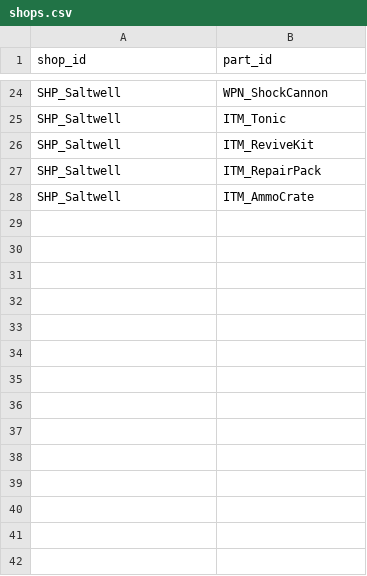
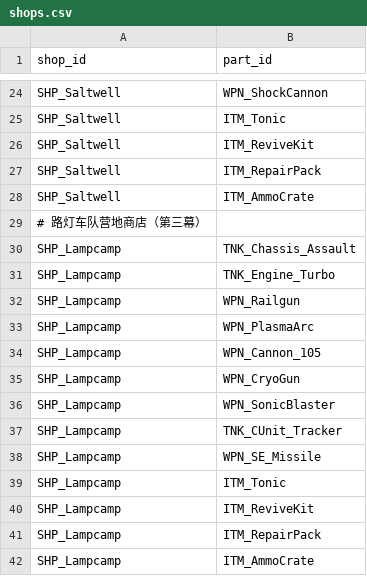
Before and after one commit to Albert-Tsai-git/MetalMax, a CSV file: UNITY/Data/shops.csv, drawn as a sheet; only a part is shown, gaps mark what is left out; the diff names each change by its address in the sheet, - before the commit and + after, or states it on an @@ line.

```diff
--- a/UNITY/Data/shops.csv
+++ b/UNITY/Data/shops.csv
+row 29: # 路灯车队营地商店（第三幕）
+row 30: SHP_Lampcamp | TNK_Chassis_Assault
+row 31: SHP_Lampcamp | TNK_Engine_Turbo
+row 32: SHP_Lampcamp | WPN_Railgun
+row 33: SHP_Lampcamp | WPN_PlasmaArc
+row 34: SHP_Lampcamp | WPN_Cannon_105
+row 35: SHP_Lampcamp | WPN_CryoGun
+row 36: SHP_Lampcamp | WPN_SonicBlaster
+row 37: SHP_Lampcamp | TNK_CUnit_Tracker
+row 38: SHP_Lampcamp | WPN_SE_Missile
+row 39: SHP_Lampcamp | ITM_Tonic
+row 40: SHP_Lampcamp | ITM_ReviveKit
+row 41: SHP_Lampcamp | ITM_RepairPack
+row 42: SHP_Lampcamp | ITM_AmmoCrate
```
Also changed, not shown: UNITY/Data/enemies.csv, UNITY/Data/parts.csv, 17 other files.
